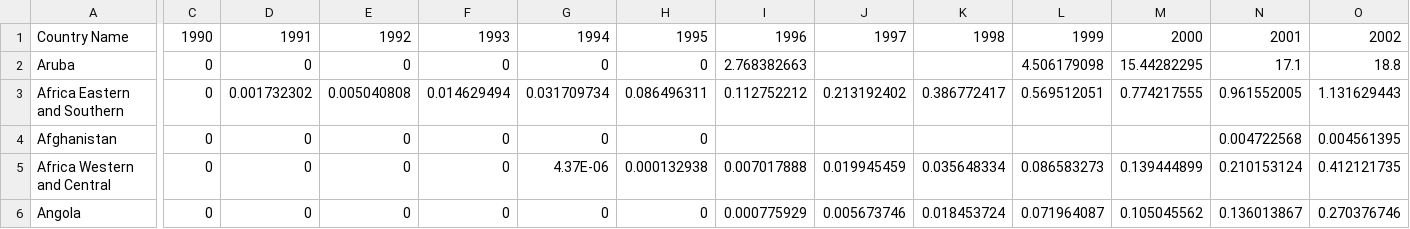
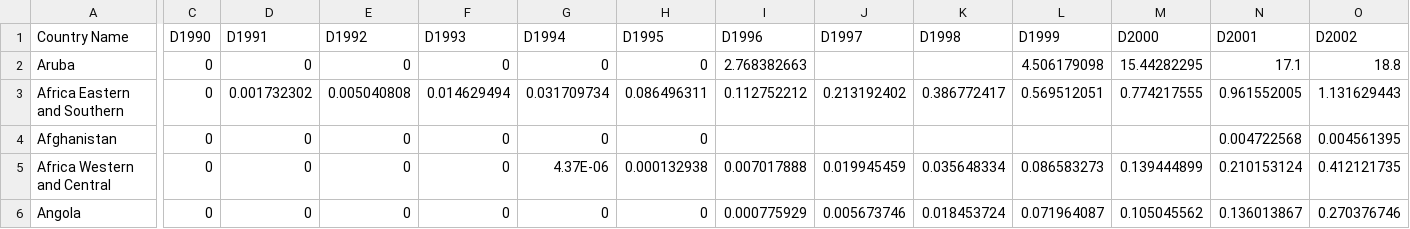
Before and after one commit to dawn-cheung/dawn-cheung.github.io, a CSV file: accesstointernet.csv, drawn as a sheet; only a part is shown, gaps mark what is left out; the diff covers the shown part only; the diff names each change by its address in the sheet, - before the commit and + after, or states it on an @@ line.

```diff
--- a/accesstointernet.csv
+++ b/accesstointernet.csv
-C1: 1990
+C1: D1990
-D1: 1991
+D1: D1991
-E1: 1992
+E1: D1992
-F1: 1993
+F1: D1993
-G1: 1994
+G1: D1994
-H1: 1995
+H1: D1995
-I1: 1996
+I1: D1996
-J1: 1997
+J1: D1997
-K1: 1998
+K1: D1998
-L1: 1999
+L1: D1999
-M1: 2000
+M1: D2000
-N1: 2001
+N1: D2001
-O1: 2002
+O1: D2002
```
Also changed, not shown: 20 edited cells elsewhere in this file, 32 other files.
